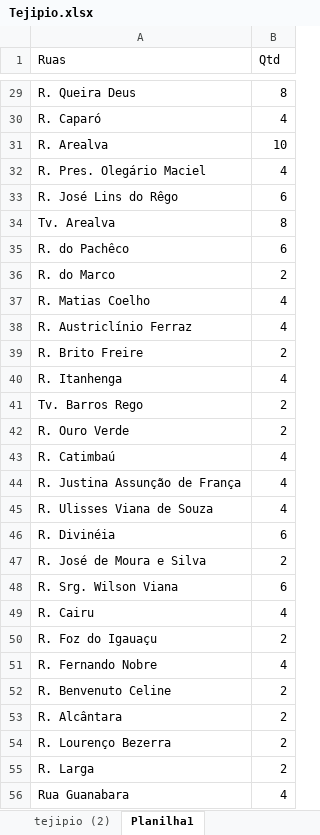
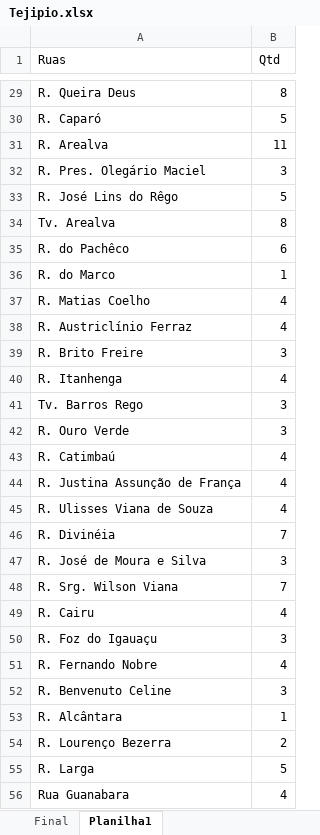
Before and after one commit to sauloemp/WebStreetPE, an Excel workbook: Dados/Dados Coletados/Baixo Movimento/Tejipio.xlsx, sheet Planilha1, drawn as a sheet; only a part is shown, gaps mark what is left out; values as stored, in another font and other column widths than the file's, no borders; the diff covers the shown part only; the diff names each change by its address in the sheet, - before the commit and + after, or states it on an @@ line.

```diff
--- a/Dados/Dados Coletados/Baixo Movimento/Tejipio.xlsx (sheet Planilha1)
+++ b/Dados/Dados Coletados/Baixo Movimento/Tejipio.xlsx (sheet Planilha1)
-sheet tab: tejipio (2)
+sheet tab: Final
-B30 (Qtd): 4
+B30 (Qtd): 5
-B31 (Qtd): 10
+B31 (Qtd): 11
-B32 (Qtd): 4
+B32 (Qtd): 3
-B33 (Qtd): 6
+B33 (Qtd): 5
-B36 (Qtd): 2
+B36 (Qtd): 1
-B39 (Qtd): 2
+B39 (Qtd): 3
-B41:B42 (Qtd): 2
+B41:B42 (Qtd): 3
-B46 (Qtd): 6
+B46 (Qtd): 7
-B47 (Qtd): 2
+B47 (Qtd): 3
-B48 (Qtd): 6
+B48 (Qtd): 7
-B50 (Qtd): 2
+B50 (Qtd): 3
-B52 (Qtd): 2
+B52 (Qtd): 3
-B53 (Qtd): 2
+B53 (Qtd): 1
-B55 (Qtd): 2
+B55 (Qtd): 5
```
Also changed, not shown: 21 edited cells elsewhere in this sheet, sheet Final, Dados/Dados Coletados/Alto Movimento/BoaVista.xlsx, 42 other files.
